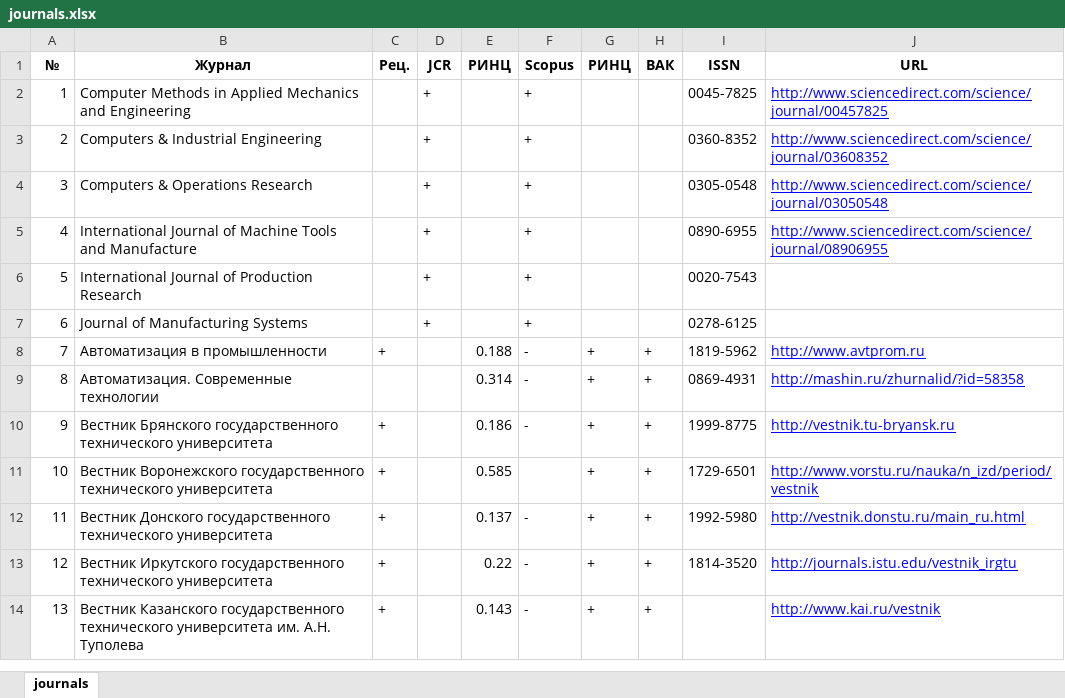
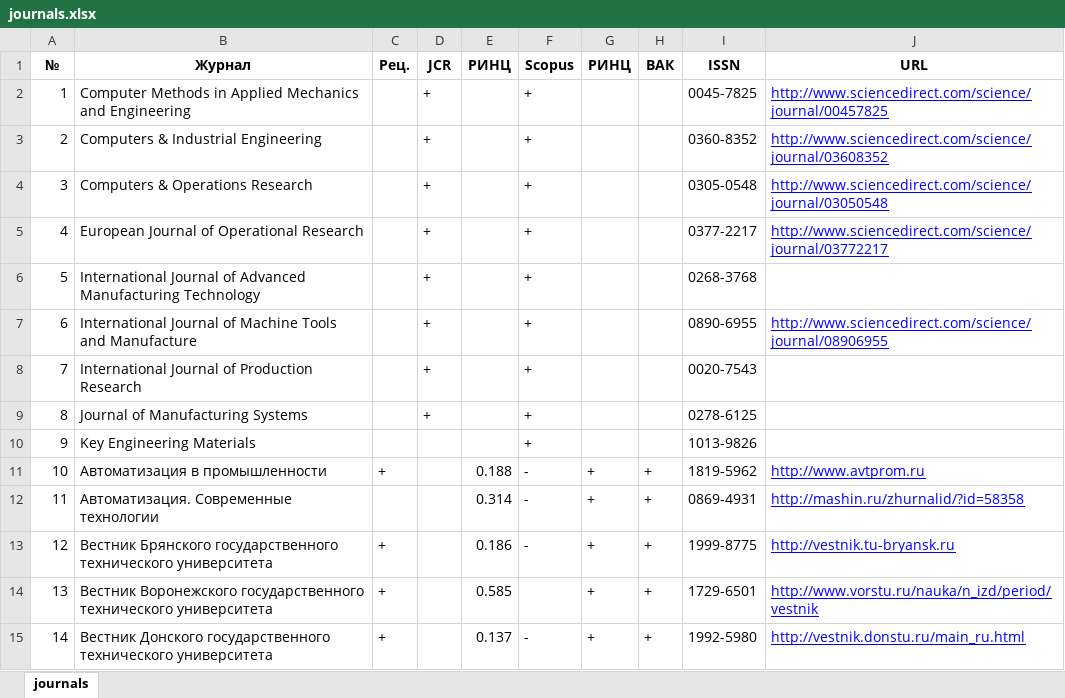
Before and after one commit to ukoloff/LaTeX, an Excel workbook: Exam/journals.xlsx, sheet journals, drawn as a sheet; only a part is shown; the shorter side is filled out with more unchanged rows; values as stored, in another font and other column widths than the file's, no borders; addresses are those after the commit; the diff names each change by its address in the sheet, - before the commit and + after, or states it on an @@ line.

Commit message:
Add 3 journals

```diff
--- a/Exam/journals.xlsx (sheet journals)
+++ b/Exam/journals.xlsx (sheet journals)
+row 5: 4 | European Journal of Operational Research |  | + |  | + |  |  | 0377-2217 | http://www.sciencedirect.com/science/journal/03772217
+row 6: 5 | International Journal of Advanced Manufacturing Technology |  | + |  | + |  |  | 0268-3768
@@ column A (№) renumbered from row 7 down @@
+row 10: 9 | Key Engineering Materials |  |  |  | + |  |  | 1013-9826
```
